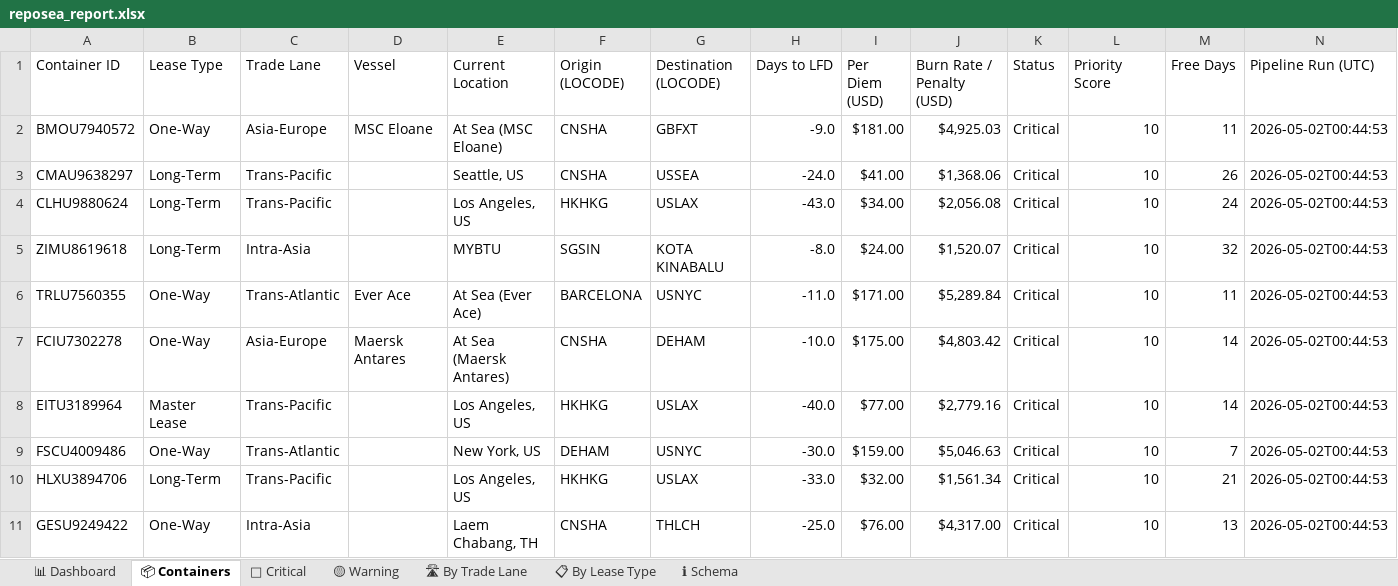
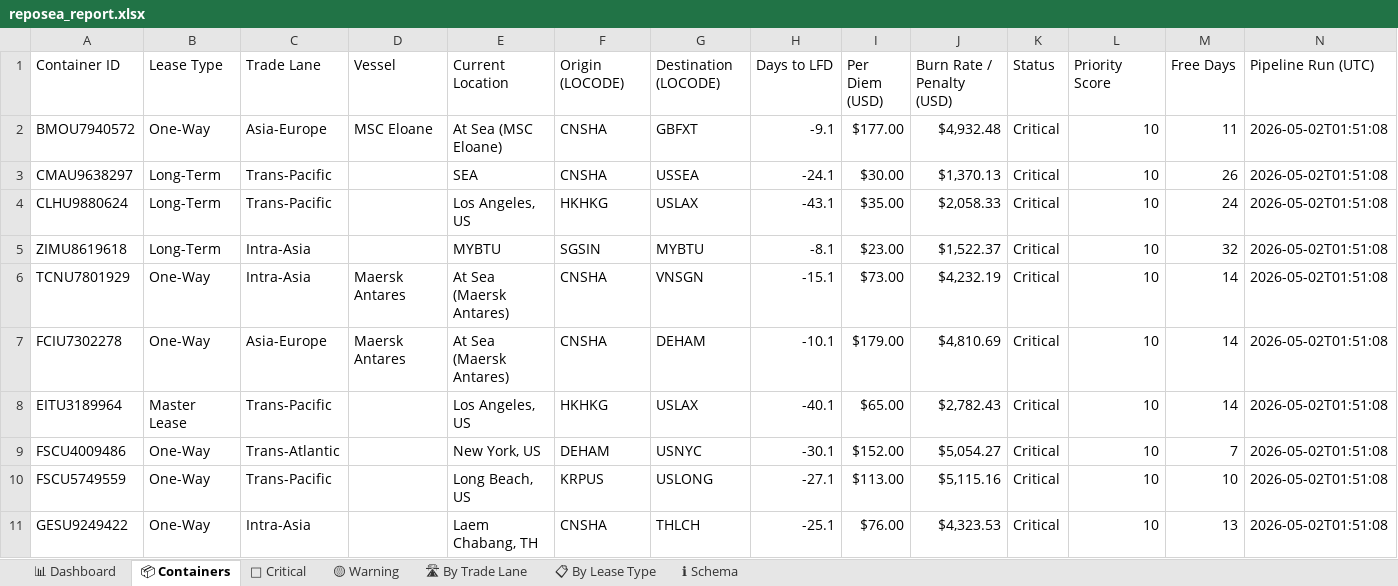
Before and after one commit to rahulmistry18/Reposea_container_optimizer, an Excel workbook: data/exports/reposea_report.xlsx, sheet 📦 Containers, drawn as a sheet; only a part is shown; values as stored, in another font and other column widths than the file's, no cell formats; table styles not drawn; removed rows and columns are numbered as before the commit, all else as after; the diff covers the shown part only; the diff names each change by its address in the sheet, - before the commit and + after, or states it on an @@ line.

Commit message:
chore(data): pipeline run 2026-05-01T17:51:10Z [skip ci]

```diff
--- a/data/exports/reposea_report.xlsx (sheet 📦 Containers)
+++ b/data/exports/reposea_report.xlsx (sheet 📦 Containers)
-H2 (Days to LFD): -9.0
+H2 (Days to LFD): -9.1
-I2 (Per Diem (USD)): $181.00
+I2 (Per Diem (USD)): $177.00
-J2 (Burn Rate / Penalty (USD)): $4,925.03
+J2 (Burn Rate / Penalty (USD)): $4,932.48
-N2:N5 (Pipeline Run (UTC)): 2026-05-02T00:44:53
+N2:N5 (Pipeline Run (UTC)): 2026-05-02T01:51:08
-E3 (Current Location): Seattle, US
+E3 (Current Location): SEA
-H3 (Days to LFD): -24.0
+H3 (Days to LFD): -24.1
-I3 (Per Diem (USD)): $41.00
+I3 (Per Diem (USD)): $30.00
-J3 (Burn Rate / Penalty (USD)): $1,368.06
+J3 (Burn Rate / Penalty (USD)): $1,370.13
-H4 (Days to LFD): -43.0
+H4 (Days to LFD): -43.1
-I4 (Per Diem (USD)): $34.00
+I4 (Per Diem (USD)): $35.00
-J4 (Burn Rate / Penalty (USD)): $2,056.08
+J4 (Burn Rate / Penalty (USD)): $2,058.33
-G5 (Destination (LOCODE)): KOTA KINABALU
+G5 (Destination (LOCODE)): MYBTU
-H5 (Days to LFD): -8.0
+H5 (Days to LFD): -8.1
-I5 (Per Diem (USD)): $24.00
+I5 (Per Diem (USD)): $23.00
-J5 (Burn Rate / Penalty (USD)): $1,520.07
+J5 (Burn Rate / Penalty (USD)): $1,522.37
-row 6: TRLU7560355 | One-Way | Trans-Atlantic | Ever Ace | At Sea (Ever Ace) | BARCELONA | USNYC | -11.0 | $171.00 | $5,289.84 | Critical | 10 | 11 | 2026-05-02T00:44:53
+row 6: TCNU7801929 | One-Way | Intra-Asia | Maersk Antares | At Sea (Maersk Antares) | CNSHA | VNSGN | -15.1 | $73.00 | $4,232.19 | Critical | 10 | 14 | 2026-05-02T01:51:08
-H7 (Days to LFD): -10.0
+H7 (Days to LFD): -10.1
-I7 (Per Diem (USD)): $175.00
+I7 (Per Diem (USD)): $179.00
-J7 (Burn Rate / Penalty (USD)): $4,803.42
+J7 (Burn Rate / Penalty (USD)): $4,810.69
-N7:N9 (Pipeline Run (UTC)): 2026-05-02T00:44:53
+N7:N9 (Pipeline Run (UTC)): 2026-05-02T01:51:08
-H8 (Days to LFD): -40.0
+H8 (Days to LFD): -40.1
-I8 (Per Diem (USD)): $77.00
+I8 (Per Diem (USD)): $65.00
-J8 (Burn Rate / Penalty (USD)): $2,779.16
+J8 (Burn Rate / Penalty (USD)): $2,782.43
-H9 (Days to LFD): -30.0
+H9 (Days to LFD): -30.1
-I9 (Per Diem (USD)): $159.00
+I9 (Per Diem (USD)): $152.00
-J9 (Burn Rate / Penalty (USD)): $5,046.63
+J9 (Burn Rate / Penalty (USD)): $5,054.27
-row 10: HLXU3894706 | Long-Term | Trans-Pacific |  | Los Angeles, US | HKHKG | USLAX | -33.0 | $32.00 | $1,561.34 | Critical | 10 | 21 | 2026-05-02T00:44:53
+row 10: FSCU5749559 | One-Way | Trans-Pacific |  | Long Beach, US | KRPUS | USLONG | -27.1 | $113.00 | $5,115.16 | Critical | 10 | 10 | 2026-05-02T01:51:08
-H11 (Days to LFD): -25.0
+H11 (Days to LFD): -25.1
-J11 (Burn Rate / Penalty (USD)): $4,317.00
+J11 (Burn Rate / Penalty (USD)): $4,323.53
-N11 (Pipeline Run (UTC)): 2026-05-02T00:44:53
+N11 (Pipeline Run (UTC)): 2026-05-02T01:51:08
```
Also changed, not shown: 11 added rows, 11 removed rows and 58 edited cells elsewhere in this sheet, sheet 🔴 Critical, sheet 🛣 By Trade Lane, sheet 📋 By Lease Type, sheet 📊 Dashboard, sheet 🟡 Warning, cell formats, 7 other files.
